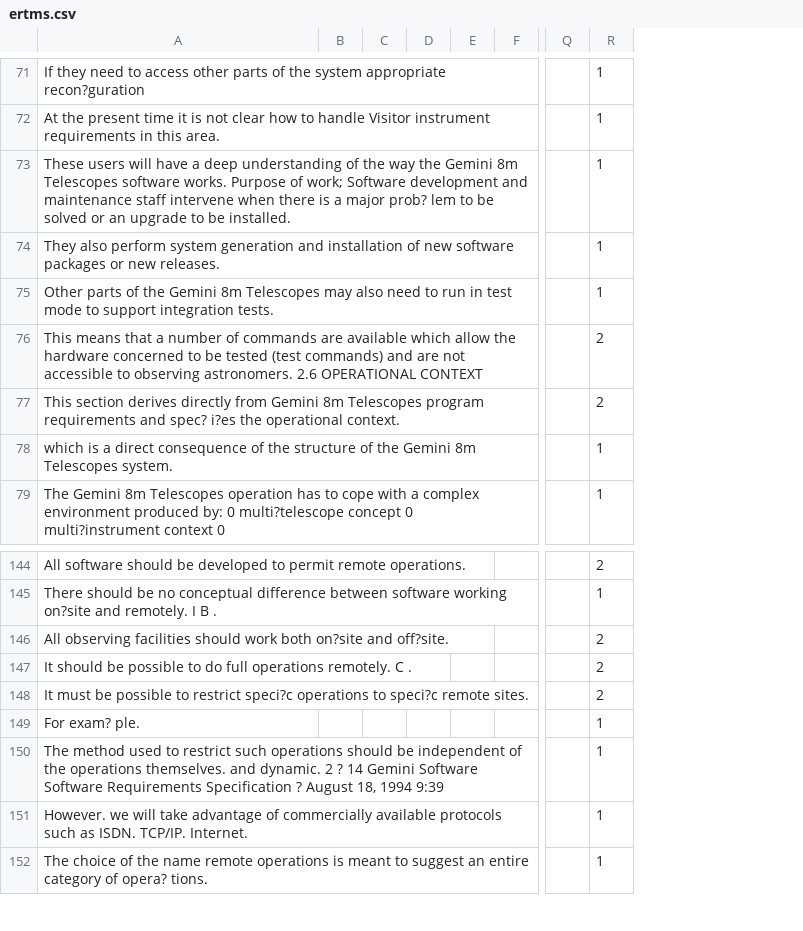
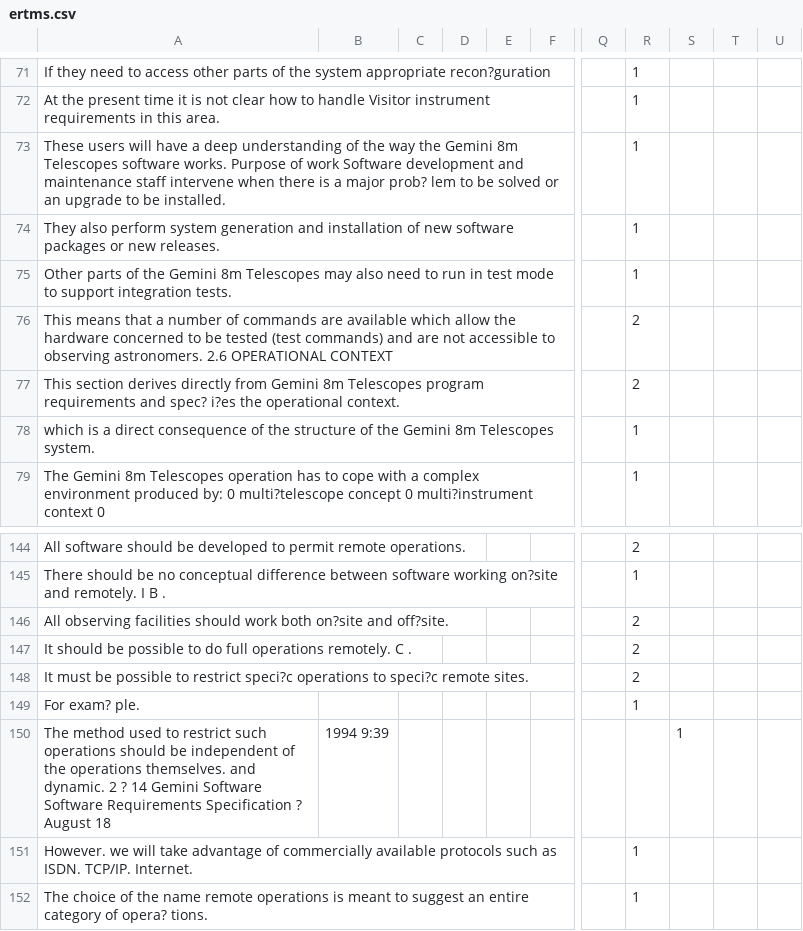
Before and after one commit to xuben9/deep_learning_project, a CSV file: data_splitter/csv_files/ertms.csv, drawn as a sheet; only a part is shown, gaps mark what is left out; removed rows and columns are numbered as before the commit, all else as after; rows hold the shown columns only; the diff covers the shown part only; the diff names each change by its address in the sheet, - before the commit and + after, or states it on an @@ line.

```diff
--- a/data_splitter/csv_files/ertms.csv
+++ b/data_splitter/csv_files/ertms.csv
-column B, empty
-column C, empty
-column D, empty
+column B, empty
+column C, empty
+column D, empty
+column S, empty
+column T, empty
+column U, empty
-A73: …Purpose of work; Software development…
+A73: …Purpose of work Software development…
-row 150: The method used to restrict such operations should be independent of the operations themselves. and dynamic. 2 ? 14 Gemini Software Software Requirements Specification ? August 18, 1994 9:39 |  |  |  |  |  |  | 1
+row 150: The method used to restrict such operations should be independent of the operations themselves. and dynamic. 2 ? 14 Gemini Software Software Requirements Specification ? August 18 | 1994 9:39 |  |  |  |  |  |  | 1
```
Also changed, not shown: 5 added rows and 5 removed rows elsewhere in this file, data_splitter/csv_files/eirene sys.csv, data_splitter/csv_files/elsfork.csv, 9 other files.
